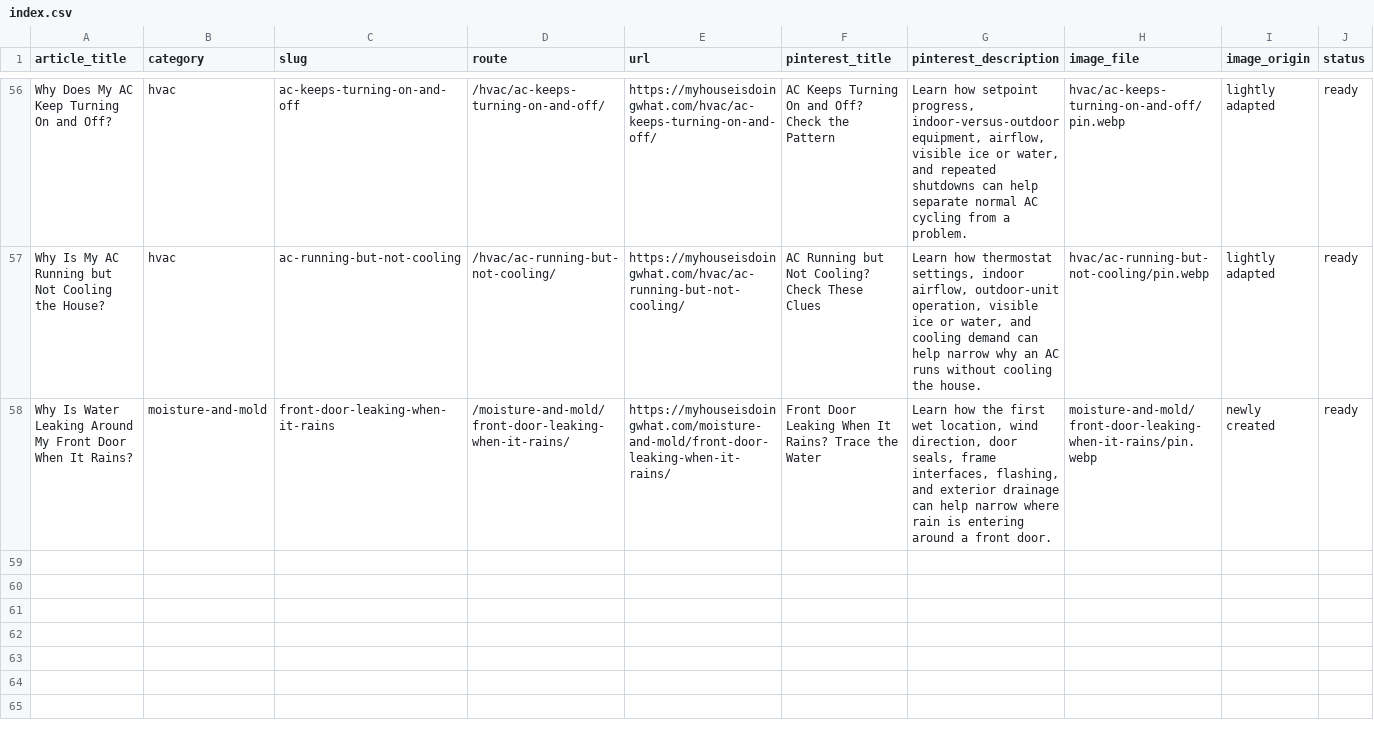
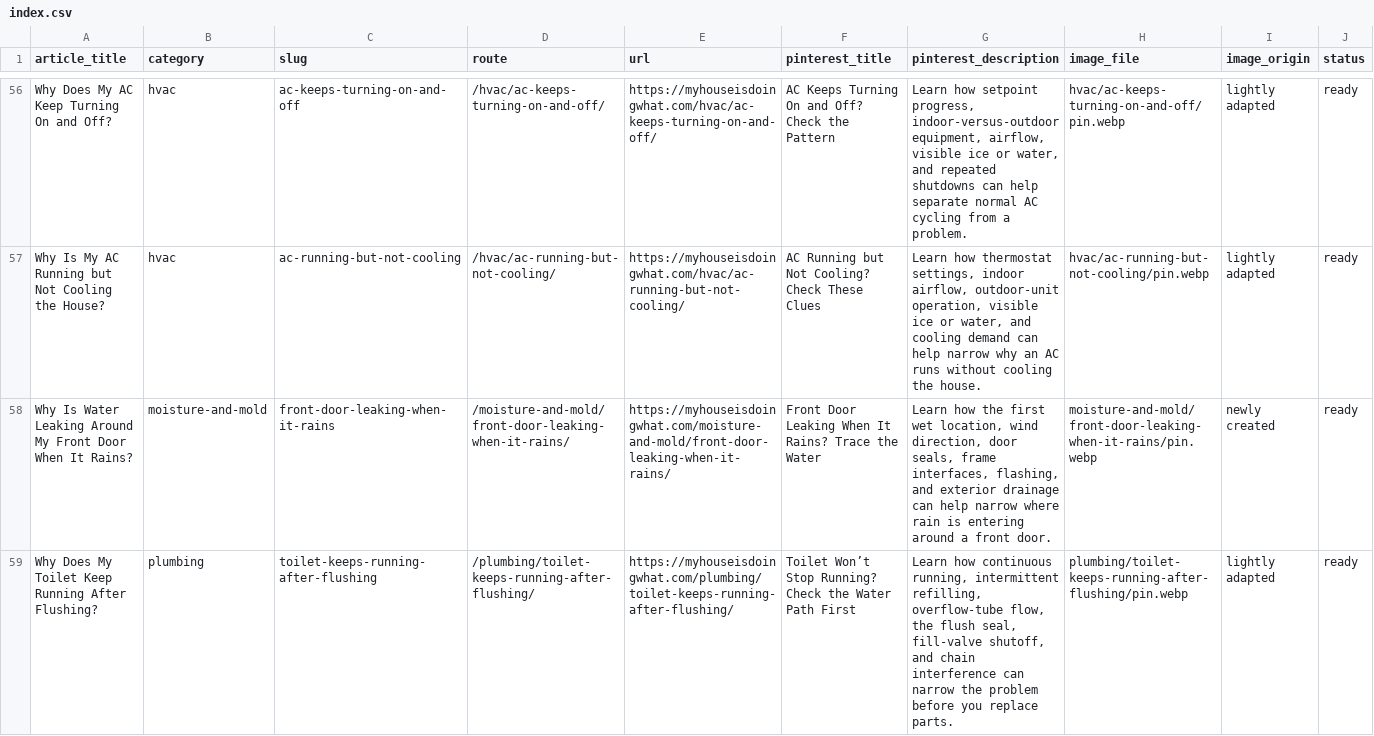
Before and after one commit to gageg123-de/housewise, a CSV file: content-deployment/pinterest-blog-content/index.csv, drawn as a sheet; only a part is shown, gaps mark what is left out; the diff names each change by its address in the sheet, - before the commit and + after, or states it on an @@ line.

Commit message:
feat: add running toilet troubleshooting guide

```diff
--- a/content-deployment/pinterest-blog-content/index.csv
+++ b/content-deployment/pinterest-blog-content/index.csv
+row 59: Why Does My Toilet Keep Running After Flushing? | plumbing | toilet-keeps-running-after-flushing | /plumbing/toilet-keeps-running-after-flushing/ | https://myhouseisdoingwhat.com/plumbing/toilet-keeps-running-after-flushing/ | Toilet Won’t Stop Running? Check the Water Path First | Learn how continuous running, intermittent refilling, overflow-tube flow, the flush seal, fill-valve shutoff, and chain interference can narrow the problem before you replace parts. | plumbing/toilet-keeps-running-after-flushing/pin.webp | lightly adapted | ready
```
Also changed, not shown: content/topics.csv, 8 other files.
